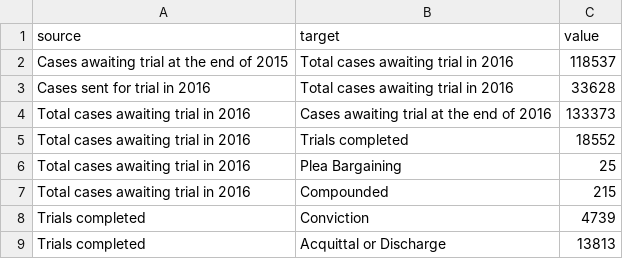
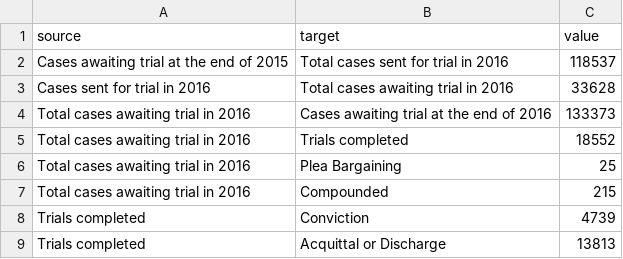
Before and after one commit to adityajain15/Rape_In_India, a CSV file: public/courtDisposal.csv, drawn as a sheet.

```diff
--- a/public/courtDisposal.csv
+++ b/public/courtDisposal.csv
@@ -1,3 +1,3 @@
 source,target,value
-"Cases awaiting trial at the end of 2015",Total cases awaiting trial in 2016,118537
+"Cases awaiting trial at the end of 2015",Total cases sent for trial in 2016,118537
 "Cases sent for trial in 2016",Total cases awaiting trial in 2016,33628
```
Also changed, not shown: public/policeDisposal.csv, 1 other file.
